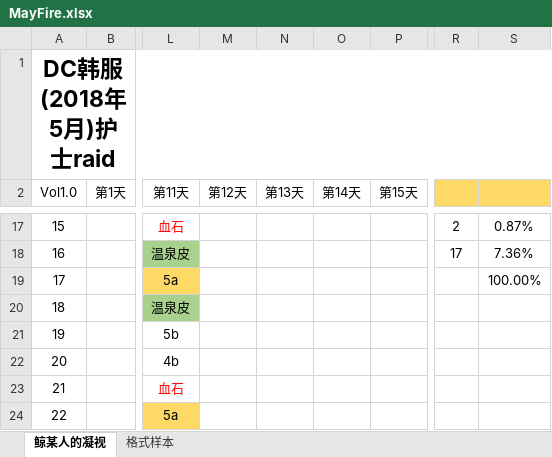
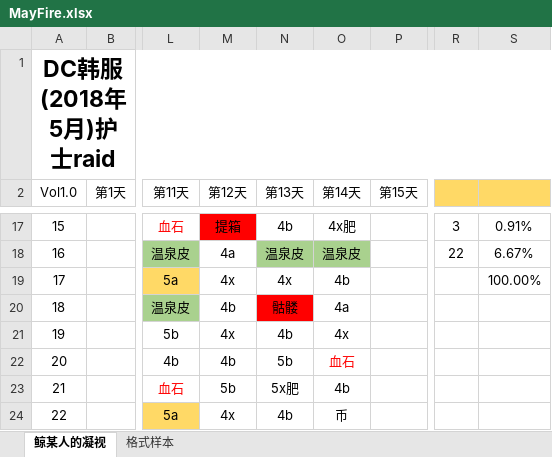
Before and after one commit to Sunshine-87/MayFire, an Excel workbook: MayFire.xlsx, sheet 鲸某人的凝视, drawn as a sheet; only a part is shown, gaps mark what is left out; values as stored, in another font and other column widths than the file's, no borders; the diff covers the shown part only; the diff names each change by its address in the sheet, - before the commit and + after, or states it on an @@ line.

```diff
--- a/MayFire.xlsx (sheet 鲸某人的凝视)
+++ b/MayFire.xlsx (sheet 鲸某人的凝视)
-M17 (第12天): (empty)
+M17 (第12天): 提箱
-M17 fill: none
+M17 fill: #FF0000
-N17 (第13天): (empty)
+N17 (第13天): 4b
-O17 (第14天): (empty)
+O17 (第14天): 4x肥
-R17: 2
+R17: 3
-S17: 0.87%
+S17: 0.91%
-M18 (第12天): (empty)
+M18 (第12天): 4a
-N18 (第13天): (empty)
+N18 (第13天): 温泉皮
-N18:O18 fill: none
+N18:O18 fill: #A9D18E
-O18 (第14天): (empty)
+O18 (第14天): 温泉皮
-R18: 17
+R18: 22
-S18: 7.36%
+S18: 6.67%
-M19 (第12天): (empty)
+M19 (第12天): 4x
-N19 (第13天): (empty)
+N19 (第13天): 4x
-O19 (第14天): (empty)
+O19 (第14天): 4b
-M20 (第12天): (empty)
+M20 (第12天): 4b
-N20 (第13天): (empty)
+N20 (第13天): 骷髅
-N20 fill: none
+N20 fill: #FF0000
-O20 (第14天): (empty)
+O20 (第14天): 4a
-M21 (第12天): (empty)
+M21 (第12天): 4x
-N21 (第13天): (empty)
+N21 (第13天): 4b
-O21 (第14天): (empty)
+O21 (第14天): 4x
-M22 (第12天): (empty)
+M22 (第12天): 4b
-N22 (第13天): (empty)
+N22 (第13天): 5b
-O22 (第14天): (empty)
+O22 (第14天): 血石
-M23 (第12天): (empty)
+M23 (第12天): 5b
-N23 (第13天): (empty)
+N23 (第13天): 5x肥
-O23 (第14天): (empty)
+O23 (第14天): 4b
-M24 (第12天): (empty)
+M24 (第12天): 4x
-N24 (第13天): (empty)
+N24 (第13天): 4b
-O24 (第14天): (empty)
+O24 (第14天): 币
```
Also changed, not shown: 119 edited cells and cell formats elsewhere in this sheet.
